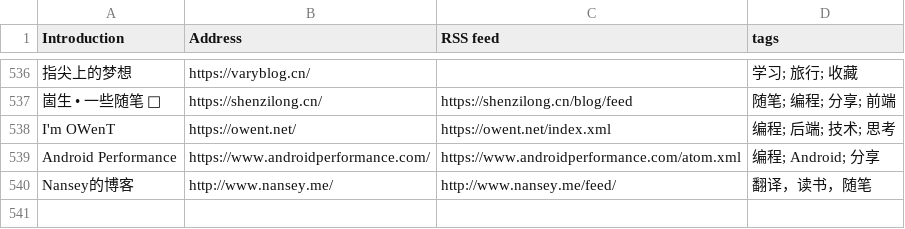
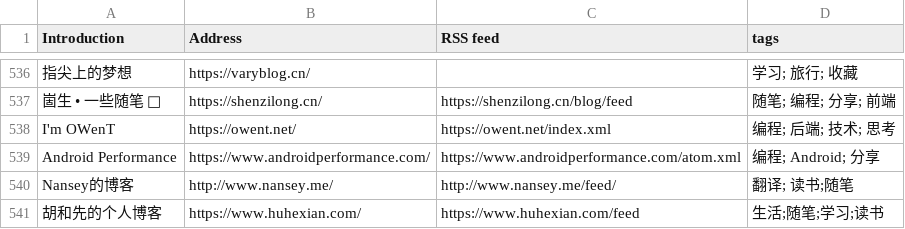
Before and after one commit to timqian/chinese-independent-blogs, a CSV file: blogs-original.csv, drawn as a sheet; only a part is shown, gaps mark what is left out.

Commit message:
Update blogs-original.csv

```diff
--- a/blogs-original.csv
+++ b/blogs-original.csv
@@ -539,2 +539,3 @@ I'm OWenT, https://owent.net/, https://owent.net/index.xml, 编程; 后端; 技
 Android Performance, https://www.androidperformance.com/, https://www.androidperformance.com/atom.xml, 编程; Android; 分享
-Nansey的博客, http://www.nansey.me/, http://www.nansey.me/feed/, 翻译，读书，随笔
+Nansey的博客, http://www.nansey.me/, http://www.nansey.me/feed/, 翻译; 读书;随笔
+胡和先的个人博客, https://www.huhexian.com/, https://www.huhexian.com/feed, 生活;随笔;学习;读书
```
